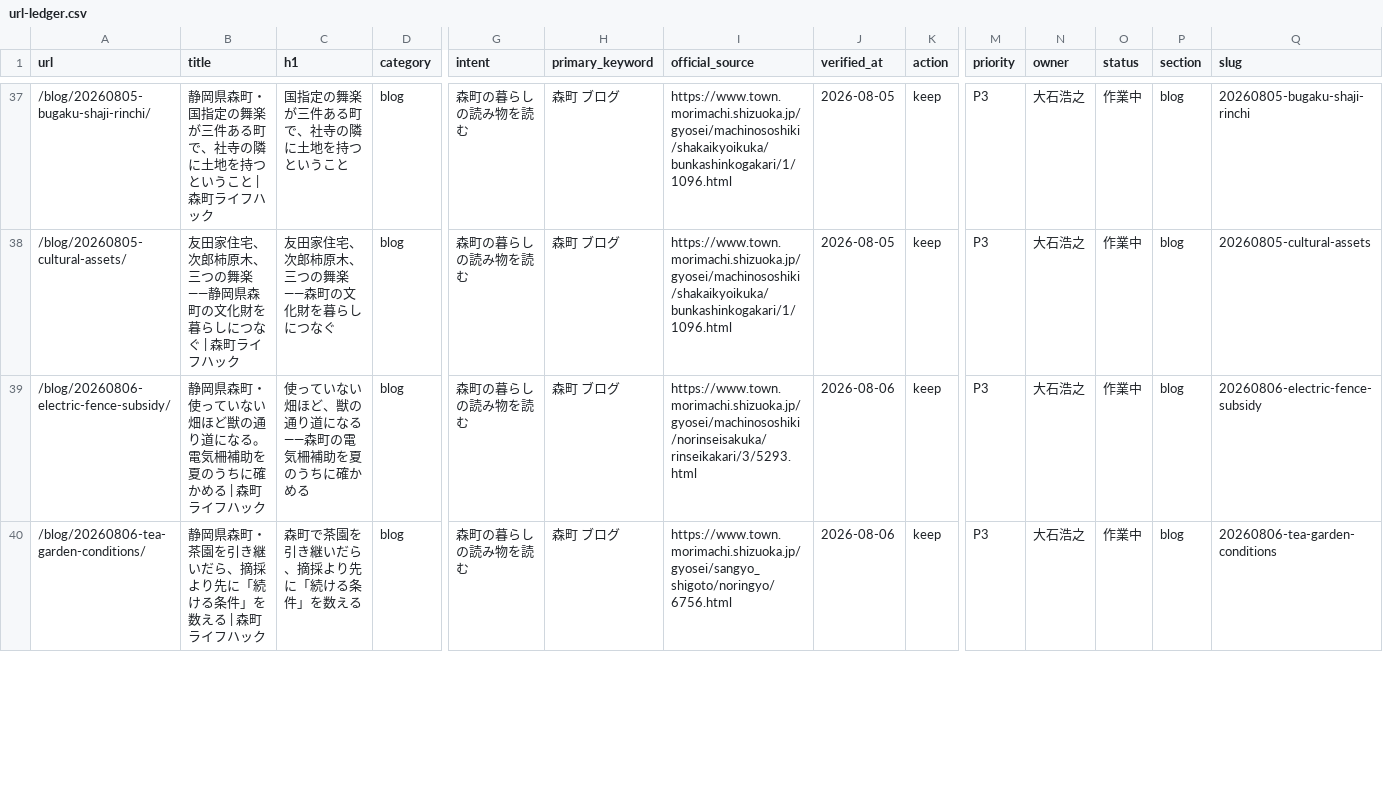
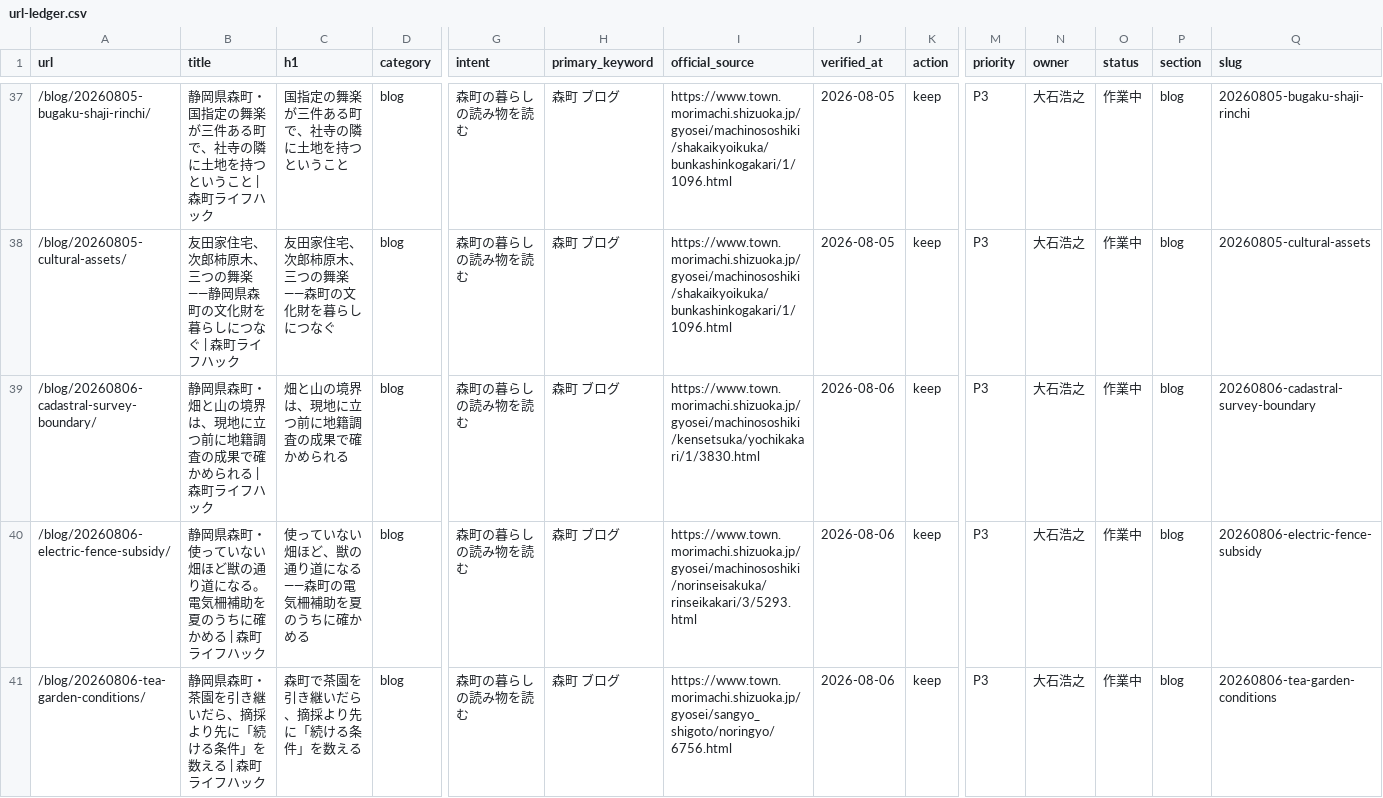
Before and after one commit to iwata-monogatari/enshu-lifehack-morimachi, a CSV file: reports/url-ledger.csv, drawn as a sheet; only a part is shown, gaps mark what is left out; rows hold the shown columns only; the diff covers the shown part only; the diff names each change by its address in the sheet, - before the commit and + after, or states it on an @@ line.

```diff
--- a/reports/url-ledger.csv
+++ b/reports/url-ledger.csv
+row 39: /blog/20260806-cadastral-survey-boundary/ | 静岡県森町・畑と山の境界は、現地に立つ前に地籍調査の成果で確かめられる | 森町ライフハック | 畑と山の境界は、現地に立つ前に地籍調査の成果で確かめられる | blog | 森町の暮らしの読み物を読む | 森町 ブログ | https://www.town.morimachi.shizuoka.jp/gyosei/machinososhiki/kensetsuka/yochikakari/1/3830.html | 2026-08-06 | keep | P3 | 大石浩之 | 作業中 | blog | 20260806-cadastral-survey-boundary
```
Also changed, not shown: 1 edited cell elsewhere in this file, 10 other files.
